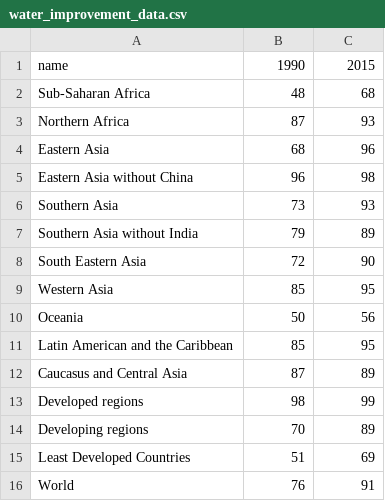
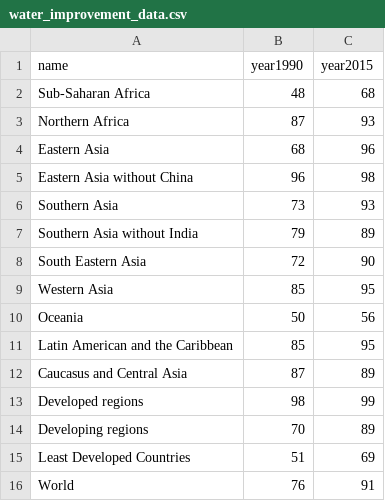
Before and after one commit to arnicas/interactive-vis-course, a CSV file: Week2/data/water_improvement_data.csv, drawn as a sheet.

Commit message:
Content, paper, week folders

```diff
--- a/Week2/data/water_improvement_data.csv
+++ b/Week2/data/water_improvement_data.csv
@@ -1,2 +1,2 @@
-name,1990,2015
+name,year1990,year2015
 Sub-Saharan Africa,48,68
```
Also changed, not shown: 22 other files.
